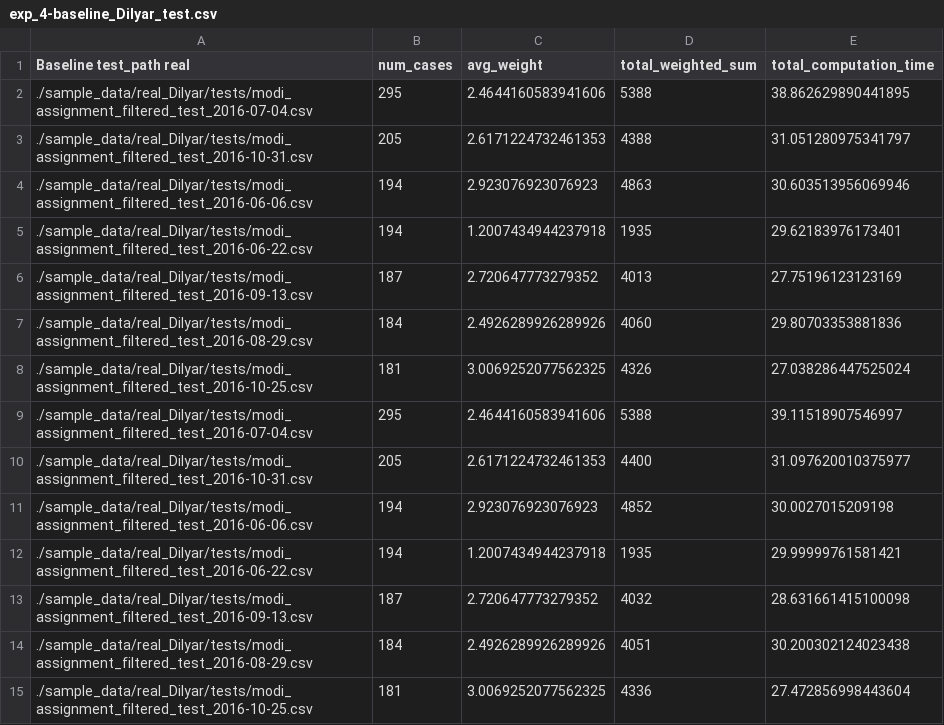
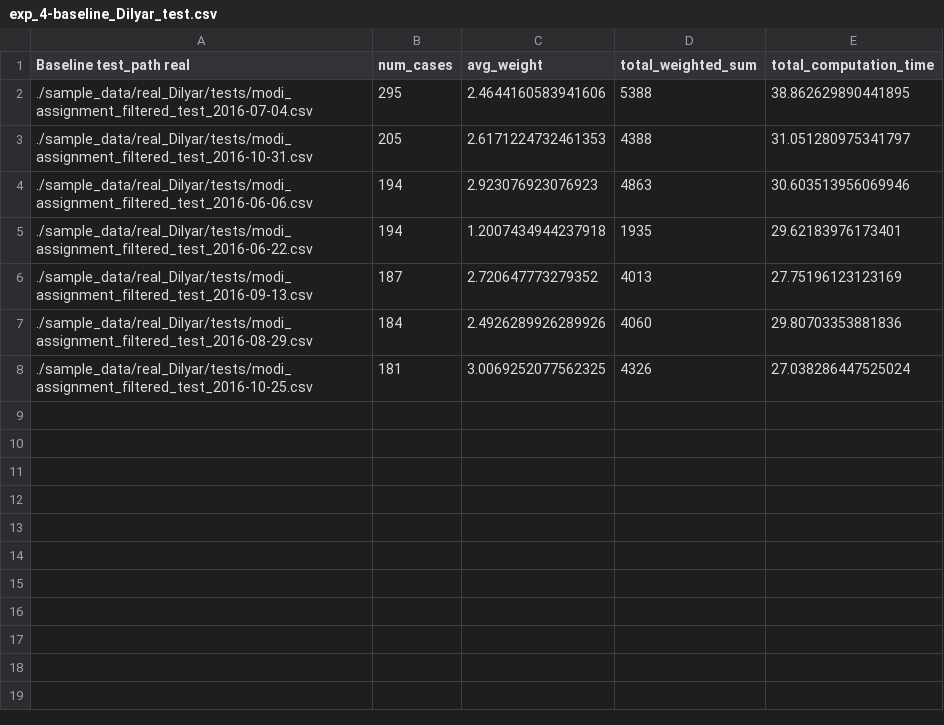
Before and after one commit to Dilyar-Iskan/seminarcode, a CSV file: exp_result/exp_4-baseline_Dilyar_test.csv, drawn as a sheet.

```diff
--- a/exp_result/exp_4-baseline_Dilyar_test.csv
+++ b/exp_result/exp_4-baseline_Dilyar_test.csv
@@ -8,8 +8 @@ Baseline test_path real, num_cases, avg_weight, total_weighted_sum, total_comput
 ./sample_data/real_Dilyar/tests/modi_assignment_filtered_test_2016-10-25.csv, 181, 3.0069252077562325, 4326, 27.038286447525024
-./sample_data/real_Dilyar/tests/modi_assignment_filtered_test_2016-07-04.csv, 295, 2.4644160583941606, 5388, 39.11518907546997
-./sample_data/real_Dilyar/tests/modi_assignment_filtered_test_2016-10-31.csv, 205, 2.6171224732461353, 4400, 31.097620010375977
-./sample_data/real_Dilyar/tests/modi_assignment_filtered_test_2016-06-06.csv, 194, 2.923076923076923, 4852, 30.0027015209198
-./sample_data/real_Dilyar/tests/modi_assignment_filtered_test_2016-06-22.csv, 194, 1.2007434944237918, 1935, 29.99999761581421
-./sample_data/real_Dilyar/tests/modi_assignment_filtered_test_2016-09-13.csv, 187, 2.720647773279352, 4032, 28.631661415100098
-./sample_data/real_Dilyar/tests/modi_assignment_filtered_test_2016-08-29.csv, 184, 2.4926289926289926, 4051, 30.200302124023438
-./sample_data/real_Dilyar/tests/modi_assignment_filtered_test_2016-10-25.csv, 181, 3.0069252077562325, 4336, 27.472856998443604
```
Also changed, not shown: exp_result/exp_3-baseline_Dilyar.csv, exp_result/exp_3_Dilyar.csv, 16 other files.
